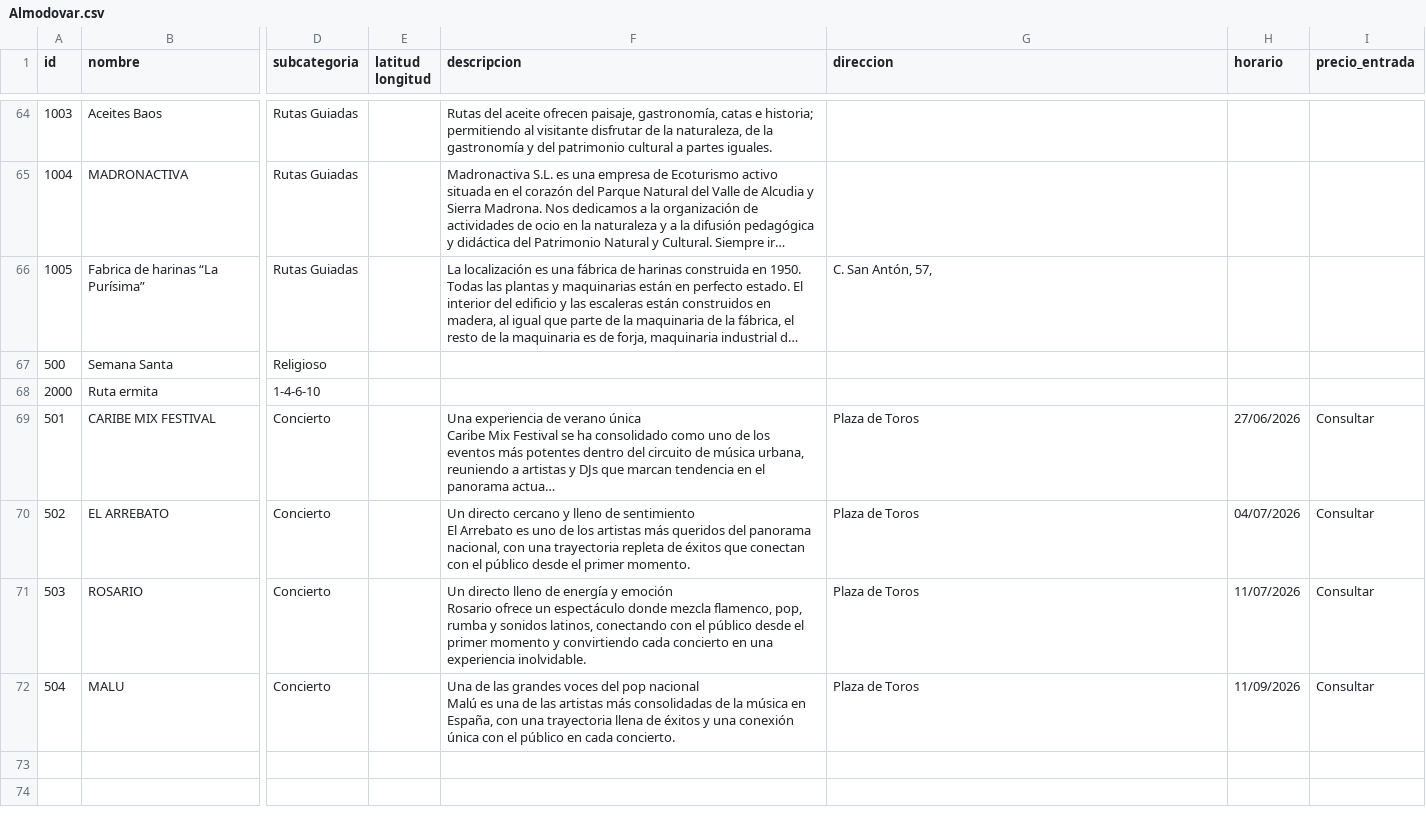
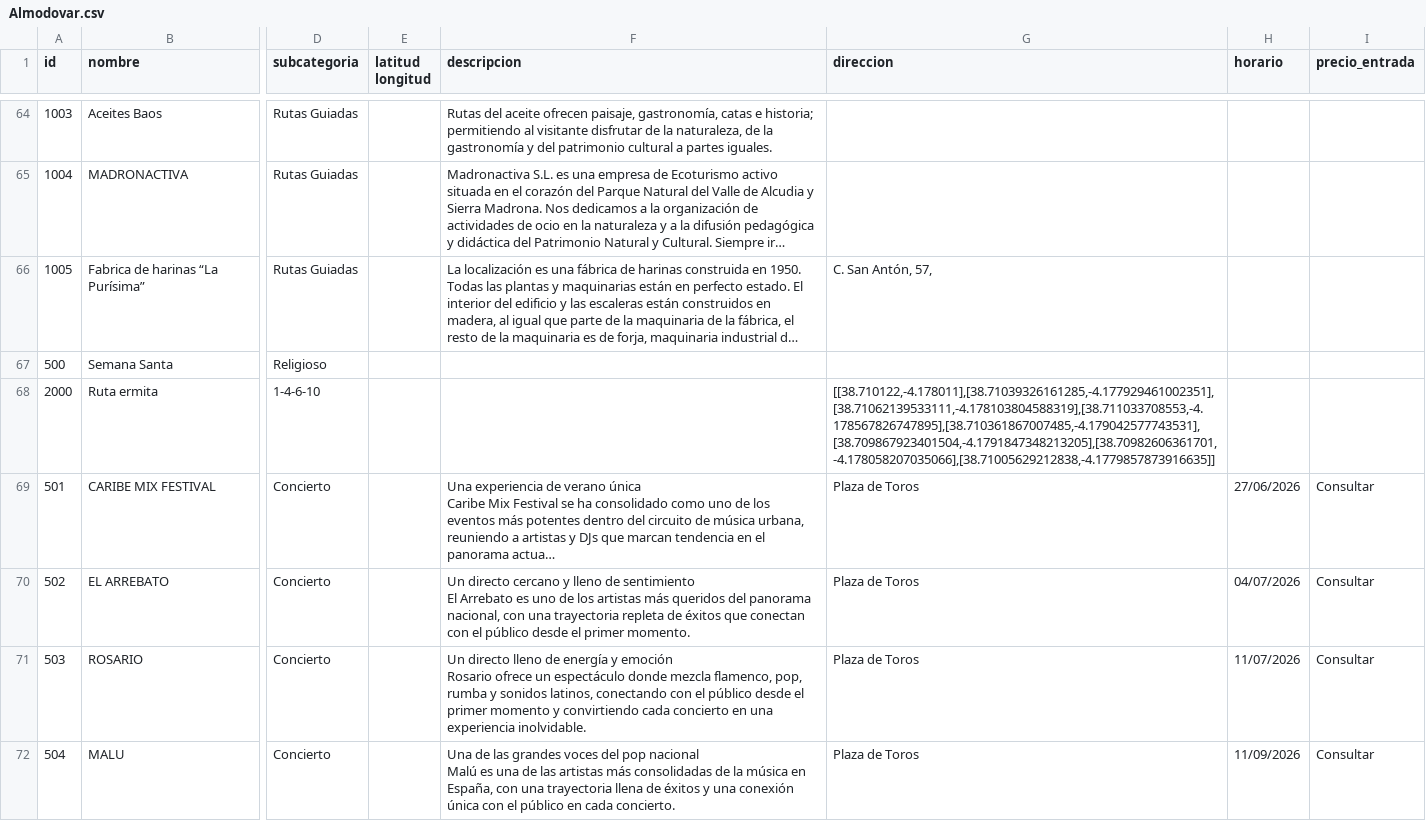
Before and after one commit to gabrielsantosgrillo-dot/JuegosCartas, a CSV file: turismo/Almodovar.csv, drawn as a sheet; only a part is shown, gaps mark what is left out; long unchanged cells end in …; the diff names each change by its address in the sheet, - before the commit and + after, or states it on an @@ line.

Commit message:
Add files via upload

```diff
--- a/turismo/Almodovar.csv
+++ b/turismo/Almodovar.csv
-G68 (direccion): (empty)
+G68 (direccion): [[38.710122,-4.178011],[38.71039326161285,-4.177929461002351],[38.71062139533111,-4.178103804588319],[38.711033708553,-4.178567826747895],[38.710361867007485,-4.179042577743531],[38.709867923401504,-4.1791847348213205],[38.70982606361701,-4.178058207035066],[38.71005629212838,-4.1779857873916635]]
```
